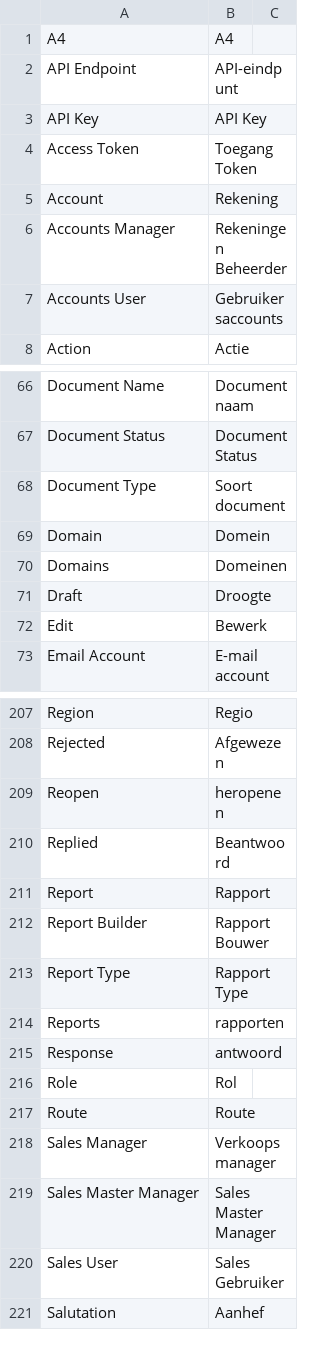
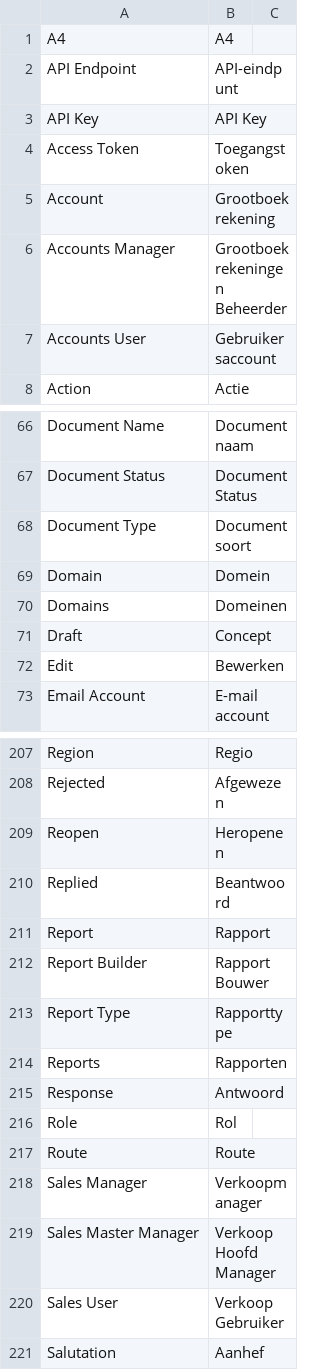
Before and after one commit to Dinext-pro/dinext_platform, a CSV file: frappe/translations/nl.csv, drawn as a sheet; only a part is shown, gaps mark what is left out; the diff covers the shown part only.

```diff
--- a/frappe/translations/nl.csv
+++ b/frappe/translations/nl.csv
@@ -3,6 +3,6 @@ API Endpoint,API-eindpunt,
 API Key,API Key,
-Access Token,Toegang Token,
-Account,Rekening,
-Accounts Manager,Rekeningen Beheerder,
-Accounts User,Gebruikersaccounts,
+Access Token,Toegangstoken,
+Account,Grootboekrekening,
+Accounts Manager,Grootboekrekeningen Beheerder,
+Accounts User,Gebruikersaccount,
 Action,Actie,
@@ -67,7 +67,7 @@ Document Name,Documentnaam,
 Document Status,Document Status,
-Document Type,Soort document,
+Document Type,Documentsoort,
 Domain,Domein,
 Domains,Domeinen,
-Draft,Droogte,
-Edit,Bewerk,
+Draft,Concept,
+Edit,Bewerken,
 Email Account,E-mail account,
@@ -208,3 +208,3 @@ Region,Regio,
 Rejected,Afgewezen,
-Reopen,heropenen,
+Reopen,Heropenen,
 Replied,Beantwoord,
@@ -212,10 +212,10 @@ Report,Rapport,
 Report Builder,Rapport Bouwer,
-Report Type,Rapport Type,
-Reports,rapporten,
-Response,antwoord,
+Report Type,Rapporttype,
+Reports,Rapporten,
+Response,Antwoord,
 Role,Rol,
 Route,Route,
-Sales Manager,Verkoopsmanager,
-Sales Master Manager,Sales Master Manager,
-Sales User,Sales Gebruiker,
+Sales Manager,Verkoopmanager,
+Sales Master Manager,Verkoop Hoofd Manager,
+Sales User,Verkoop Gebruiker,
 Salutation,Aanhef,
```
Also changed, not shown: 20 edited cells elsewhere in this file.
